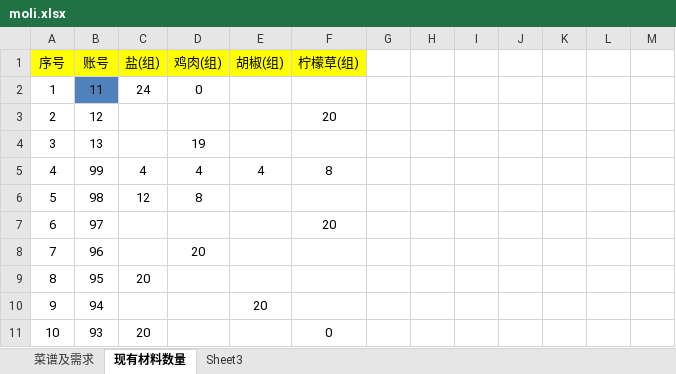
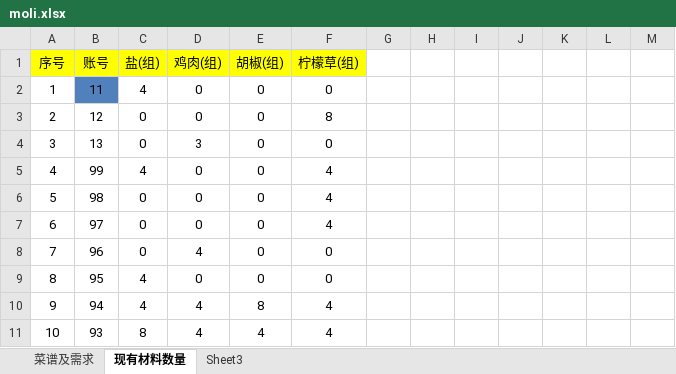
Before and after one commit to JayZeeWen/Game-Tool, an Excel workbook: moli.xlsx, sheet 现有材料数量, drawn as a sheet; only a part is shown; values as stored, in another font and other column widths than the file's, no borders; the diff covers the shown part only; the diff names each change by its address in the sheet, - before the commit and + after, or states it on an @@ line.

Commit message:
temp

```diff
--- a/moli.xlsx (sheet 现有材料数量)
+++ b/moli.xlsx (sheet 现有材料数量)
-C2 (盐(组)): 24
+C2 (盐(组)): 4
-E2:E4 (胡椒(组)): (empty)
+E2:E4 (胡椒(组)): 0
-F2 (柠檬草(组)): (empty)
+F2 (柠檬草(组)): 0
-C3:C4 (盐(组)): (empty)
+C3:C4 (盐(组)): 0
-D3 (鸡肉(组)): (empty)
+D3 (鸡肉(组)): 0
-F3 (柠檬草(组)): 20
+F3 (柠檬草(组)): 8
-D4 (鸡肉(组)): 19
+D4 (鸡肉(组)): 3
-F4 (柠檬草(组)): (empty)
+F4 (柠檬草(组)): 0
-D5 (鸡肉(组)): 4
+D5 (鸡肉(组)): 0
-E5 (胡椒(组)): 4
+E5 (胡椒(组)): 0
-F5 (柠檬草(组)): 8
+F5 (柠檬草(组)): 4
-C6 (盐(组)): 12
+C6 (盐(组)): 0
-D6 (鸡肉(组)): 8
+D6 (鸡肉(组)): 0
-E6:E9 (胡椒(组)): (empty)
+E6:E9 (胡椒(组)): 0
-F6 (柠檬草(组)): (empty)
+F6 (柠檬草(组)): 4
-C7:C8 (盐(组)): (empty)
+C7:C8 (盐(组)): 0
-D7 (鸡肉(组)): (empty)
+D7 (鸡肉(组)): 0
-F7 (柠檬草(组)): 20
+F7 (柠檬草(组)): 4
-D8 (鸡肉(组)): 20
+D8 (鸡肉(组)): 4
-F8:F9 (柠檬草(组)): (empty)
+F8:F9 (柠檬草(组)): 0
-C9 (盐(组)): 20
+C9 (盐(组)): 4
-D9 (鸡肉(组)): (empty)
+D9 (鸡肉(组)): 0
-C10 (盐(组)): (empty)
+C10 (盐(组)): 4
-D10:D11 (鸡肉(组)): (empty)
+D10:D11 (鸡肉(组)): 4
-E10 (胡椒(组)): 20
+E10 (胡椒(组)): 8
-F10 (柠檬草(组)): (empty)
+F10 (柠檬草(组)): 4
-C11 (盐(组)): 20
+C11 (盐(组)): 8
-E11 (胡椒(组)): (empty)
+E11 (胡椒(组)): 4
-F11 (柠檬草(组)): 0
+F11 (柠檬草(组)): 4
```
Also changed, not shown: 4 added rows, 42 edited cells and row numbers in column A elsewhere in this sheet.
